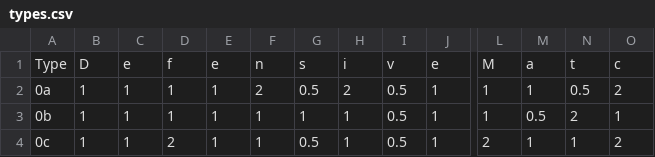
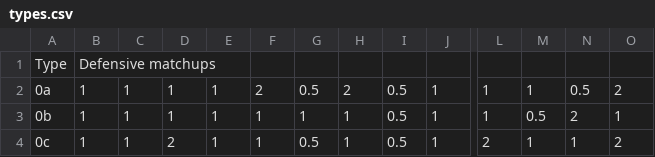
Before and after one commit to Laffy-Taffer/pokemon-team-generator, a CSV file: types.csv, drawn as a sheet; only a part is shown, gaps mark what is left out; the diff covers the shown part only; the diff names each change by its address in the sheet, - before the commit and + after, or states it on an @@ line.

Commit message:
Update types.csv

```diff
--- a/types.csv
+++ b/types.csv
-B1: D
+B1: Defensive matchups
-C1: e
+C1: (empty)
-D1: f
+D1: (empty)
-E1: e
+E1: (empty)
-F1: n
+F1: (empty)
-G1: s
+G1: (empty)
-H1: i
+H1: (empty)
-I1: v
+I1: (empty)
-J1: e
+J1: (empty)
-L1: M
+L1: (empty)
-M1: a
+M1: (empty)
-N1: t
+N1: (empty)
-O1: c
+O1: (empty)
```
Also changed, not shown: 4 edited cells elsewhere in this file.
